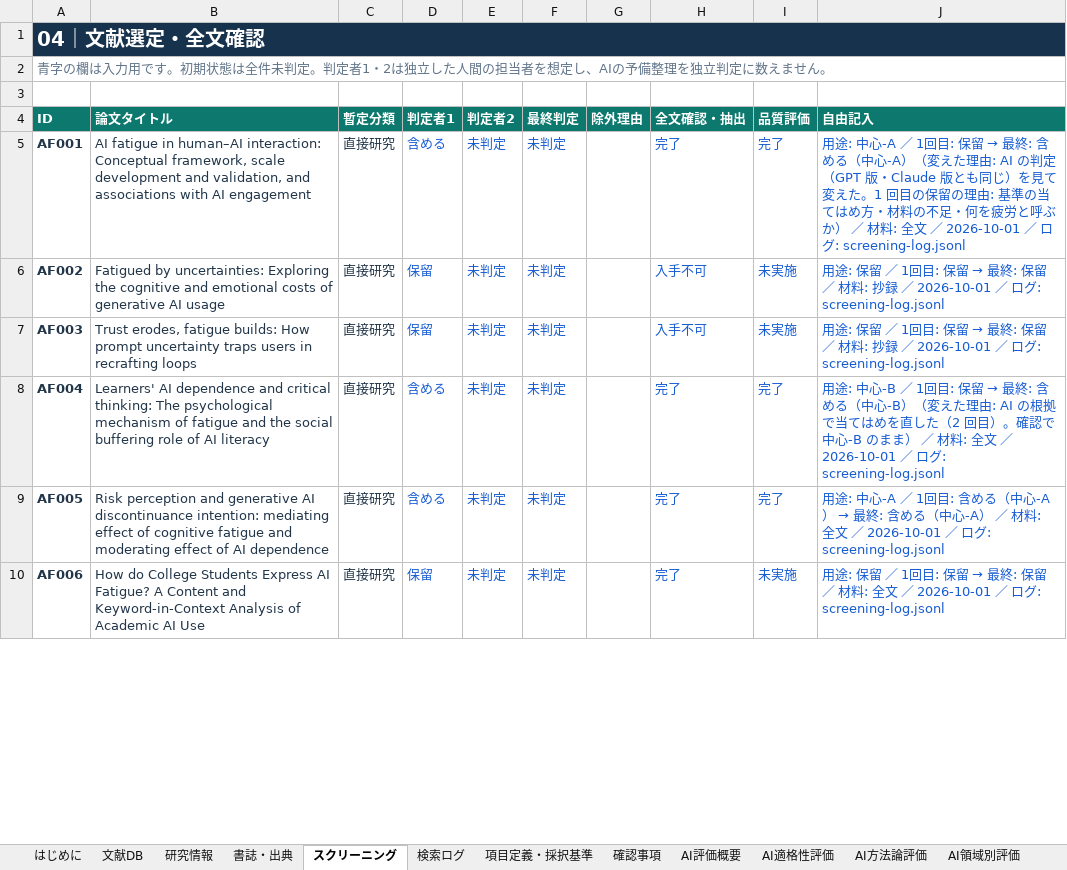
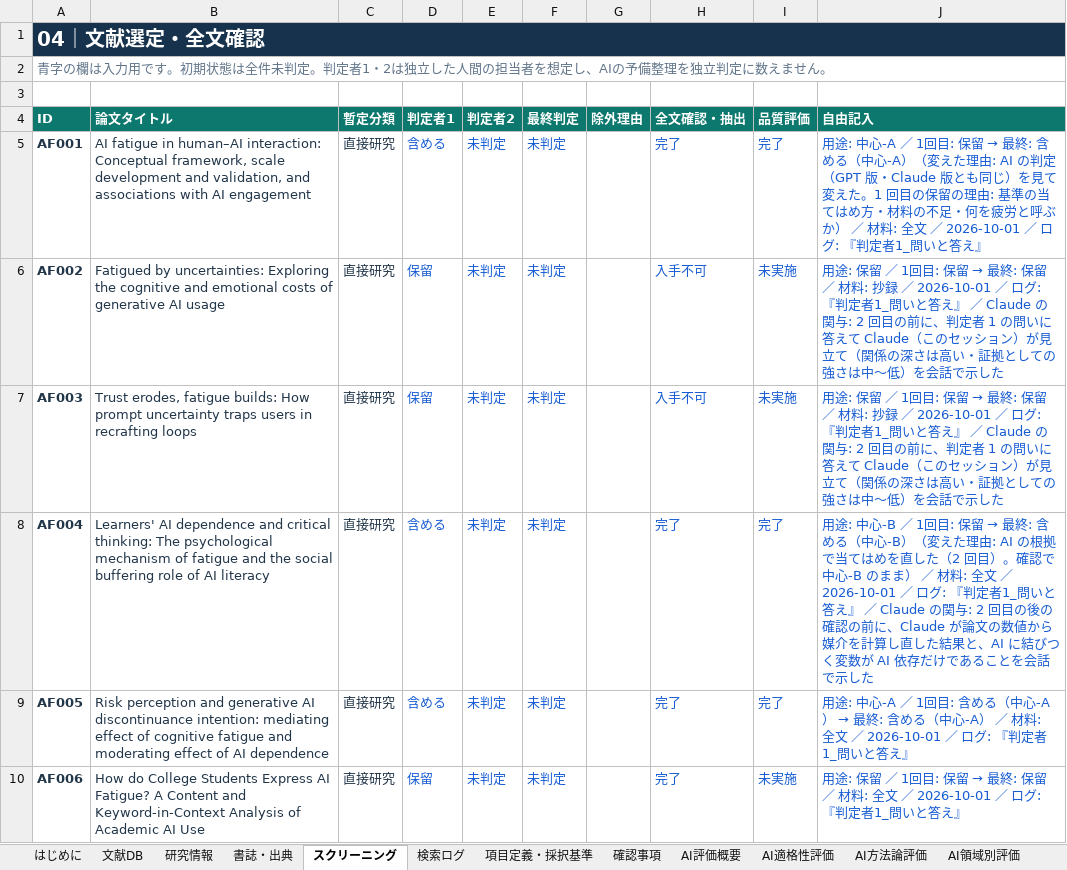
Before and after one commit to mikotomiura/GSE-prototype, an Excel workbook: .steering/20261001-ai-fatigue-34-screening/archive/AI_fatigue_database_2026-09-18_judge1.xlsx, sheet スクリーニング, drawn as a sheet; only a part is shown; values as stored, in another font and other column widths than the file's, no borders; conditional formats and table styles not drawn; the diff covers the shown part only; the diff names each change by its address in the sheet, - before the commit and + after, or states it on an @@ line.

```diff
--- a/.steering/20261001-ai-fatigue-34-screening/archive/AI_fatigue_database_2026-09-18_judge1.xlsx (sheet スクリーニング)
+++ b/.steering/20261001-ai-fatigue-34-screening/archive/AI_fatigue_database_2026-09-18_judge1.xlsx (sheet スクリーニング)
-J5 (自由記入): …ログ: screening-log.jsonl
+J5 (自由記入): …ログ: 『判定者1_問いと答え』
-J6:J7 (自由記入): …ログ: screening-log.jsonl
+J6:J7 (自由記入): …ログ: 『判定者1_問いと答え』 ／ Claude の関与: 2 回目の前に、判定者 1 の問いに答えて Claude（このセッション）が見立て（関係の深さは高い・証拠としての強さは中〜低）を会話で示した
-J8 (自由記入): …ログ: screening-log.jsonl
+J8 (自由記入): …ログ: 『判定者1_問いと答え』 ／ Claude の関与: 2 回目の後の確認の前に、Claude が論文の数値から媒介を計算し直した結果と、AI に結びつく変数が AI 依存だけであることを会話で示した
-J9 (自由記入): …ログ: screening-log.jsonl
+J9 (自由記入): …ログ: 『判定者1_問いと答え』
-J10 (自由記入): …ログ: screening-log.jsonl
+J10 (自由記入): …ログ: 『判定者1_問いと答え』
```
Also changed, not shown: 28 edited cells elsewhere in this sheet, sheet 判定者1_はじめに, other sheet tabs, 11 other files.
